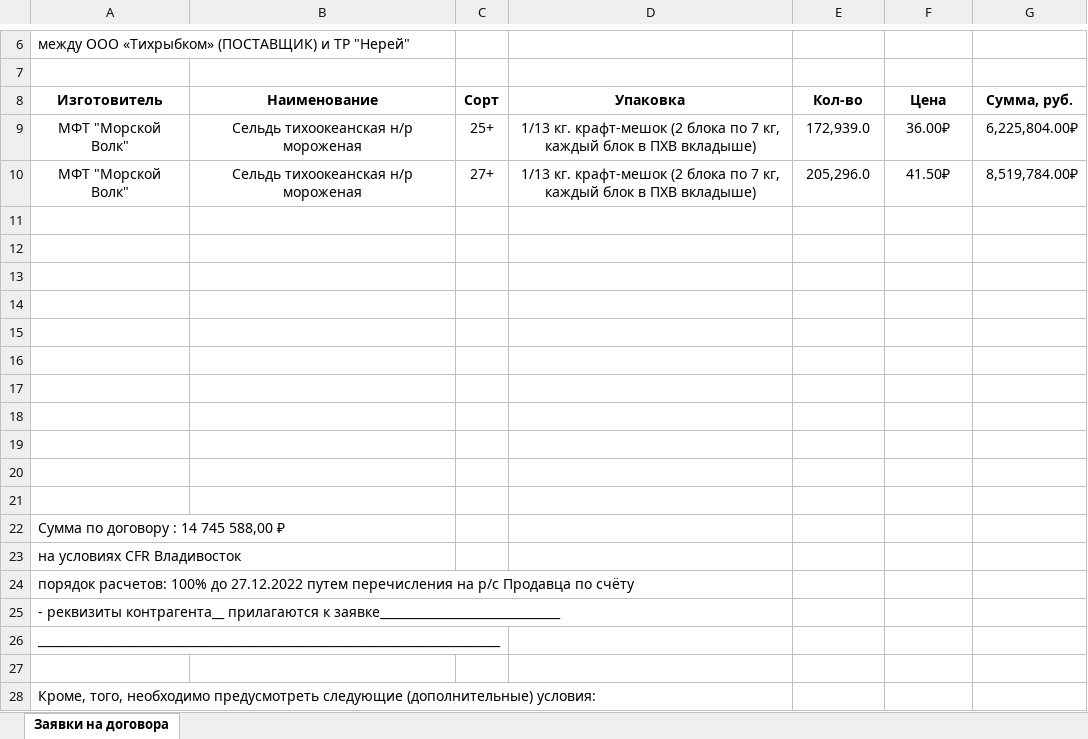
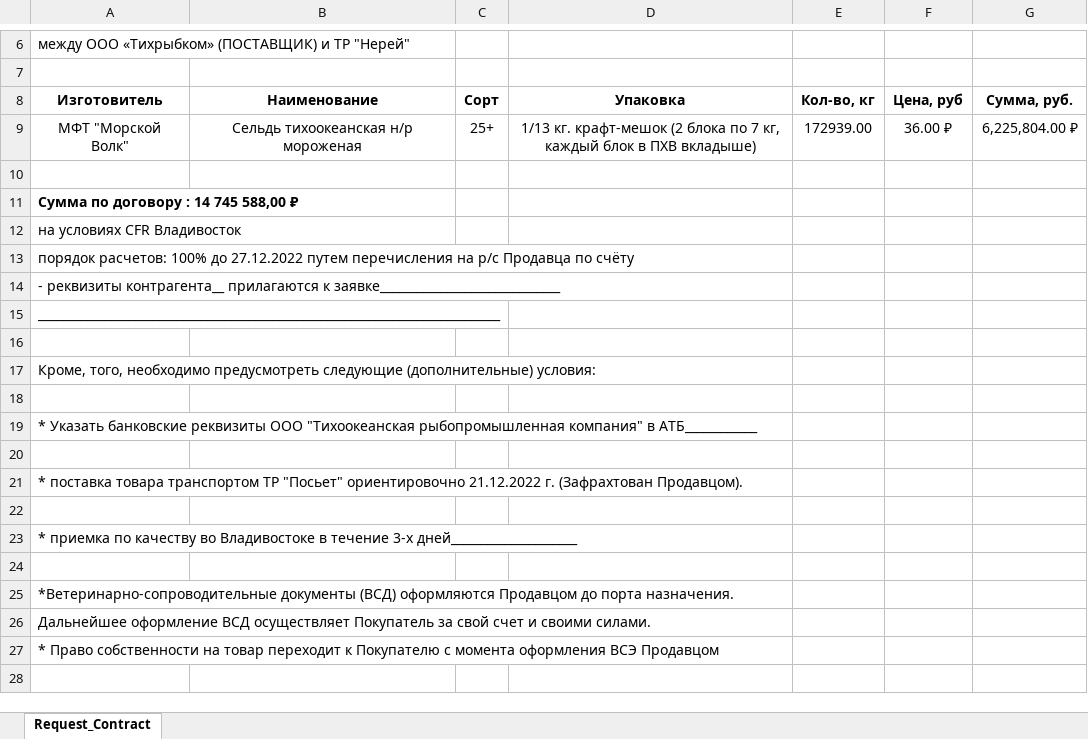
Before and after one commit to KirillKazakoff/tsAddin, an Excel workbook: templates/Request_Contract_Ru.xlsx, sheet Request_Contract, drawn as a sheet; only a part is shown, gaps mark what is left out; the shorter side is filled out with more unchanged rows; values as stored, in another font and other column widths than the file's, no borders; charts and pictures and conditional formats not drawn; removed rows and columns are numbered as before the commit, all else as after; the diff names each change by its address in the sheet, - before the commit and + after, or states it on an @@ line.

Commit message:
request template rows dynamic added, layout beta implemented, select component updated

```diff
--- a/templates/Request_Contract_Ru.xlsx (sheet Request_Contract)
+++ b/templates/Request_Contract_Ru.xlsx (sheet Request_Contract)
-sheet tab: Заявки на договора
+sheet tab: Request_Contract
-E8: Кол-во
+E8: Кол-во, кг
-F8: Цена
+F8: Цена, руб
-E9 (Кол-во, кг): 172,939.0
+E9 (Кол-во, кг): 172939.00
-F9 (Цена, руб): 36.00₽
+F9 (Цена, руб): 36.00 ₽
-G9 (Сумма, руб.): 6,225,804.00₽
+G9 (Сумма, руб.): 6,225,804.00 ₽
-row 10: МФТ "Морской Волк" | Сельдь тихоокеанская н/р мороженая | 27+ | 1/13 кг. крафт-мешок (2 блока по 7 кг, каждый блок в ПХВ вкладыше) | 205,296.0 | 41.50₽ | 8,519,784.00₽
-row 11: (empty)
-row 12: (empty)
-row 13: (empty)
-row 14: (empty)
-row 15: (empty)
-row 16: (empty)
-row 17: (empty)
-row 18: (empty)
-row 19: (empty)
-row 20: (empty)
-A11 bold: off
+A11 bold: on
```
Also changed, not shown: charts or pictures, 27 other files.
